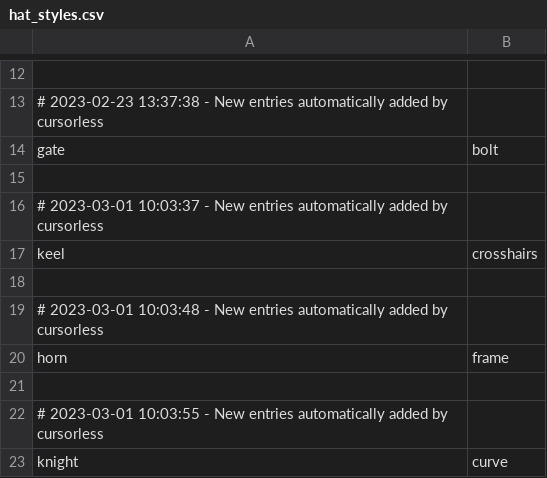
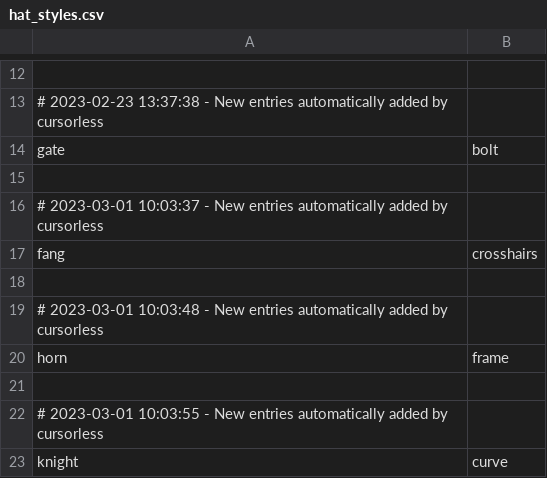
Before and after one commit to MartinRykfors/knausj_talon, a CSV file: cursorless-settings/hat_styles.csv, drawn as a sheet; only a part is shown, gaps mark what is left out.

Commit message:
Rename cursorless hat `keel` -> `fang`

```diff
--- a/cursorless-settings/hat_styles.csv
+++ b/cursorless-settings/hat_styles.csv
@@ -16,3 +16,3 @@ gate, bolt
 # 2023-03-01 10:03:37 - New entries automatically added by cursorless
-keel, crosshairs
+fang, crosshairs
 
```
